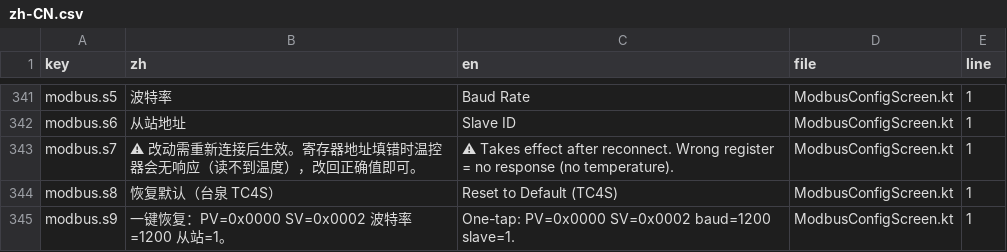
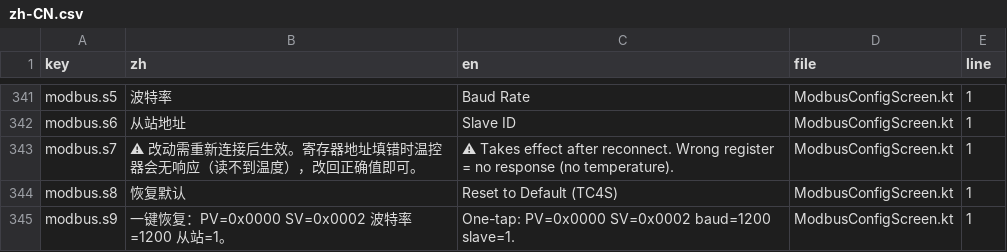
Before and after one commit to MDx-MoJe/RoastCurve, a CSV file: tools/lang/zh-CN.csv, drawn as a sheet; only a part is shown, gaps mark what is left out.

```diff
--- a/tools/lang/zh-CN.csv
+++ b/tools/lang/zh-CN.csv
@@ -343,3 +343,3 @@ modbus.s6,从站地址,Slave ID,ModbusConfigScreen.kt,1
 modbus.s7,⚠ 改动需重新连接后生效。寄存器地址填错时温控器会无响应（读不到温度），改回正确值即可。,⚠ Takes effect after reconnect. Wrong register = no response (no temperature).,ModbusConfigScreen.kt,1
-modbus.s8,恢复默认（台泉 TC4S）,Reset to Default (TC4S),ModbusConfigScreen.kt,1
+modbus.s8,恢复默认,Reset to Default (TC4S),ModbusConfigScreen.kt,1
 modbus.s9,一键恢复：PV=0x0000 SV=0x0002 波特率=1200 从站=1。,One-tap: PV=0x0000 SV=0x0002 baud=1200 slave=1.,ModbusConfigScreen.kt,1
```
Also changed, not shown: 4 other files.
